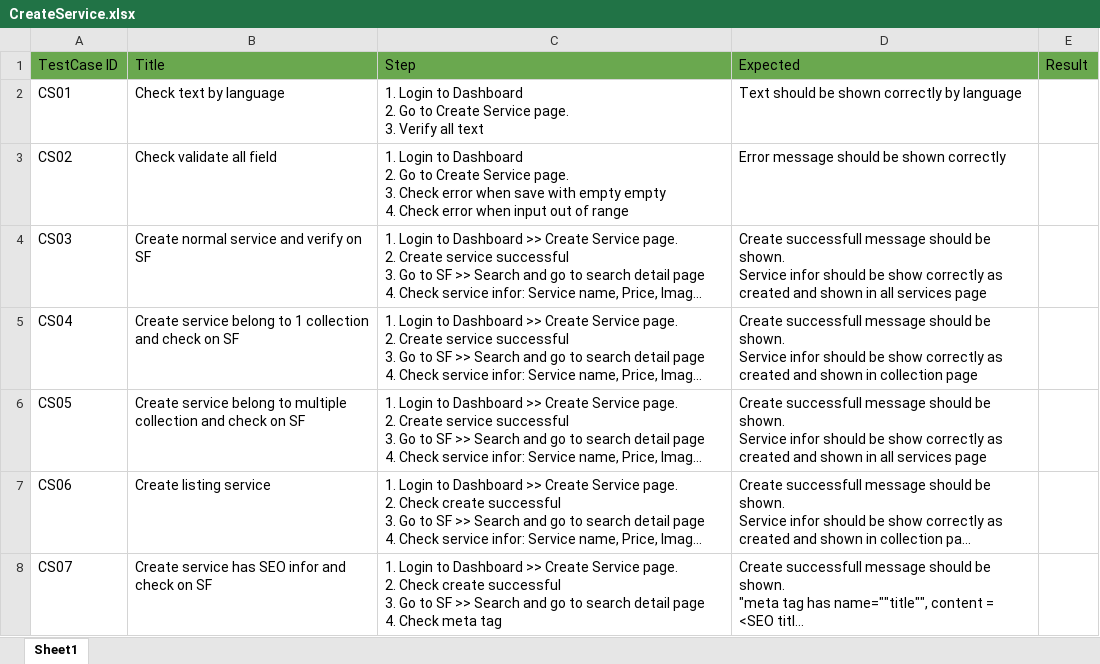
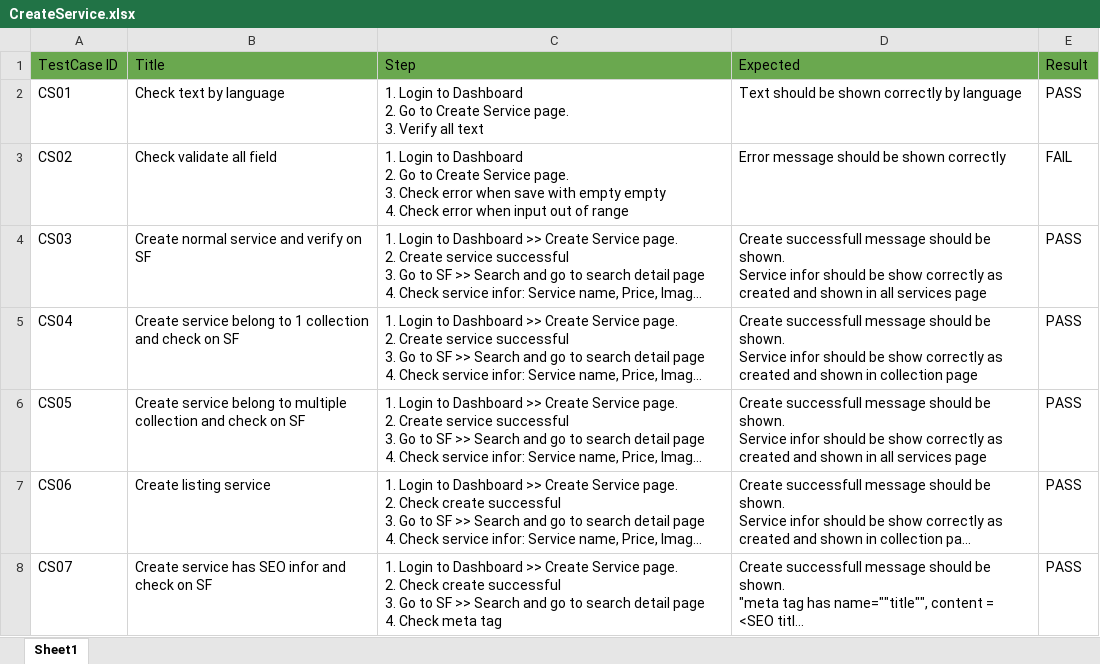
Before and after one commit to VTTV17/vigod, an Excel workbook: src/main/resources/excels/CreateService.xlsx, sheet Sheet1, drawn as a sheet; long unchanged cells end in …; values as stored, in another font and other column widths than the file's, no borders; the diff names each change by its address in the sheet, - before the commit and + after, or states it on an @@ line.

```diff
--- a/src/main/resources/excels/CreateService.xlsx (sheet Sheet1)
+++ b/src/main/resources/excels/CreateService.xlsx (sheet Sheet1)
-E2: (empty)
+E2: PASS
-E3: (empty)
+E3: FAIL
-E4:E8: (empty)
+E4:E8: PASS
```
Also changed, not shown: 1 other file.
